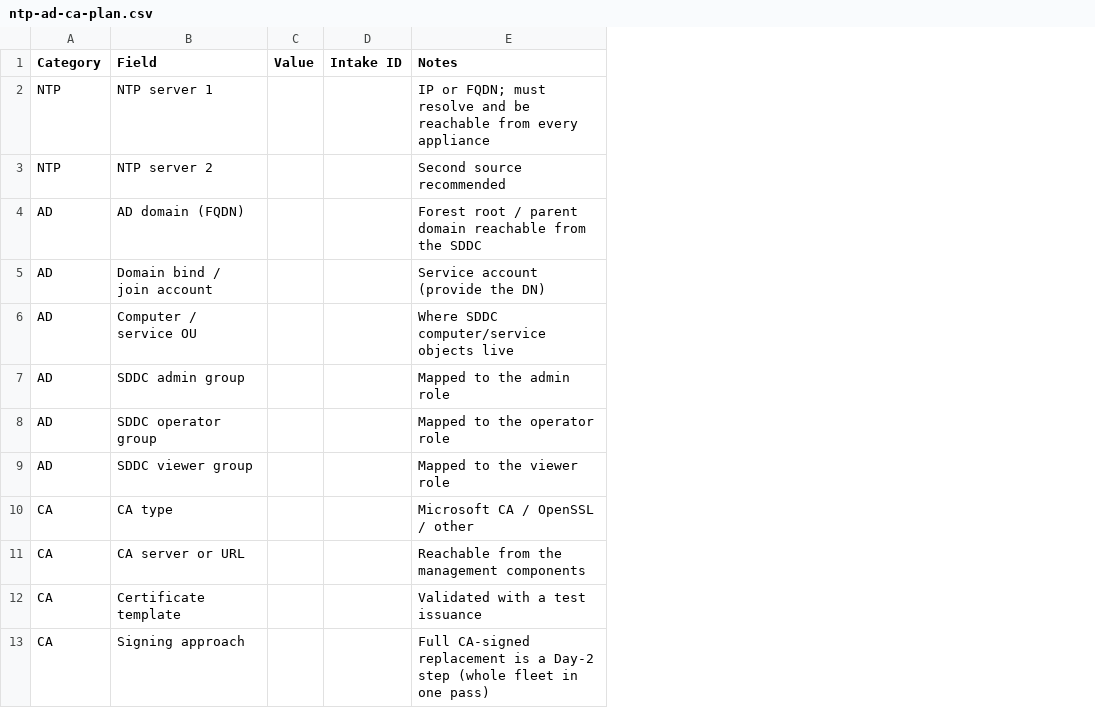
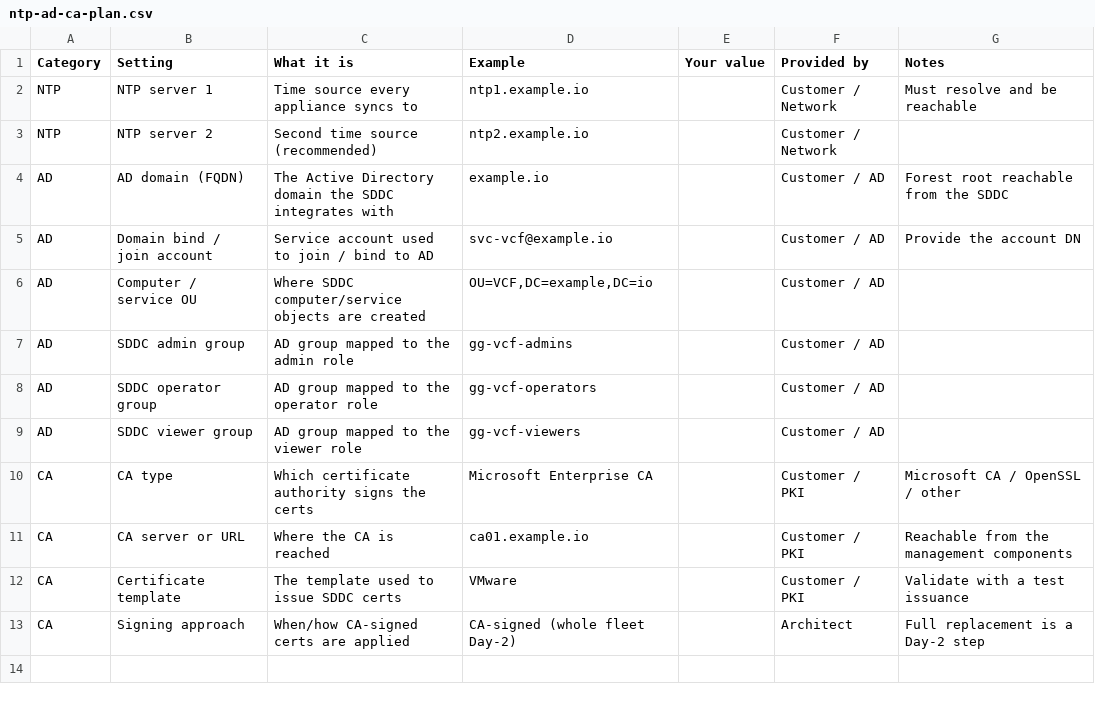
Before and after one commit to pauldiee/VCF9-DeploymentPlanning, a CSV file: web/public/templates/ntp-ad-ca-plan.csv, drawn as a sheet; removed rows and columns are numbered as before the commit, all else as after; the diff names each change by its address in the sheet, - before the commit and + after, or states it on an @@ line.

```diff
--- a/web/public/templates/ntp-ad-ca-plan.csv
+++ b/web/public/templates/ntp-ad-ca-plan.csv
-column C (Value), empty
-column D (Intake ID), empty
+column C (What it is), rows 2-13: Time source every appliance syncs to | Second time source (recommended) | The Active Directory domain the SDDC integrates with | Service account used to join / bind to AD | Where SDDC computer/service objects are created | AD group mapped to the admin role | AD group mapped to the operator role | AD group mapped to the viewer role | Which certificate authority signs the certs | Where the CA is reached | The template used to issue SDDC certs | When/how CA-signed certs are applied
+column D (Example), rows 2-13: ntp1.example.io | ntp2.example.io | example.io | svc-vcf@example.io | OU=VCF,DC=example,DC=io | gg-vcf-admins | gg-vcf-operators | gg-vcf-viewers | Microsoft Enterprise CA | ca01.example.io | VMware | CA-signed (whole fleet Day-2)
+column E (Your value), empty
+column F (Provided by), rows 2-13: Customer / Network | Customer / Network | Customer / AD | Customer / AD | Customer / AD | Customer / AD | Customer / AD | Customer / AD | Customer / PKI | Customer / PKI | Customer / PKI | Architect
-B1: Field
+B1: Setting
-G2 (Notes): IP or FQDN; must resolve and be reachable from every appliance
+G2 (Notes): Must resolve and be reachable
-G3 (Notes): Second source recommended
+G3 (Notes): (empty)
-G4 (Notes): Forest root / parent domain reachable from the SDDC
+G4 (Notes): Forest root reachable from the SDDC
-G5 (Notes): Service account (provide the DN)
+G5 (Notes): Provide the account DN
-G6 (Notes): Where SDDC computer/service objects live
+G6 (Notes): (empty)
-G7 (Notes): Mapped to the admin role
+G7 (Notes): (empty)
-G8 (Notes): Mapped to the operator role
+G8 (Notes): (empty)
-G9 (Notes): Mapped to the viewer role
+G9 (Notes): (empty)
-G12 (Notes): Validated with a test issuance
+G12 (Notes): Validate with a test issuance
-G13 (Notes): Full CA-signed replacement is a Day-2 step (whole fleet in one pass)
+G13 (Notes): Full replacement is a Day-2 step
```
Also changed, not shown: web/public/templates/ip-dns-plan.csv, web/public/templates/vlan-subnet-plan.csv, 2 other files.
